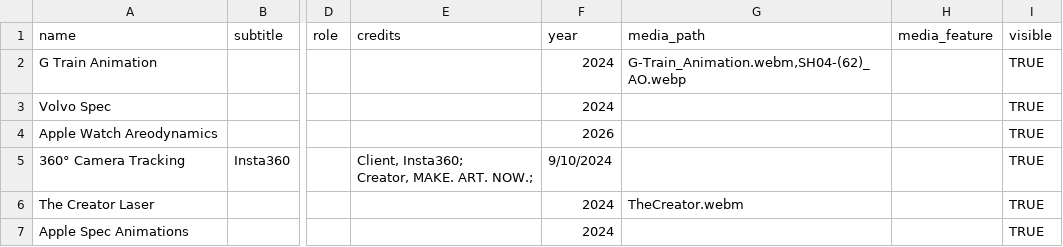
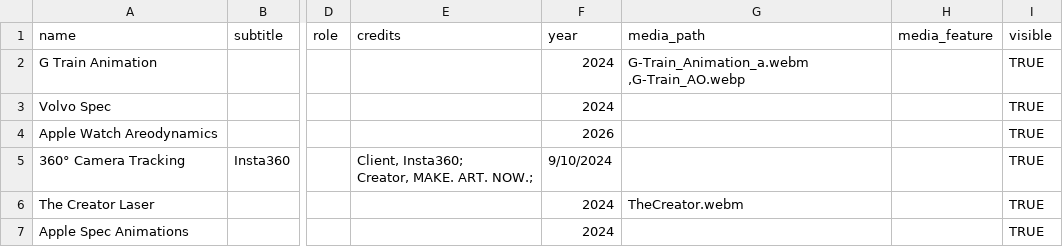
Before and after one commit to mcrich921/gjwebsite, a CSV file: public/experiments.csv, drawn as a sheet; only a part is shown, gaps mark what is left out; ↵ is a line break in a cell; the diff names each change by its address in the sheet, - before the commit and + after, or states it on an @@ line.

```diff
--- a/public/experiments.csv
+++ b/public/experiments.csv
-G2 (media_path): G-Train_Animation.webm,SH04-(62)_AO.webp
+G2 (media_path): G-Train_Animation_a.webm ↵ ,G-Train_AO.webp
```
Also changed, not shown: 1 other file.
